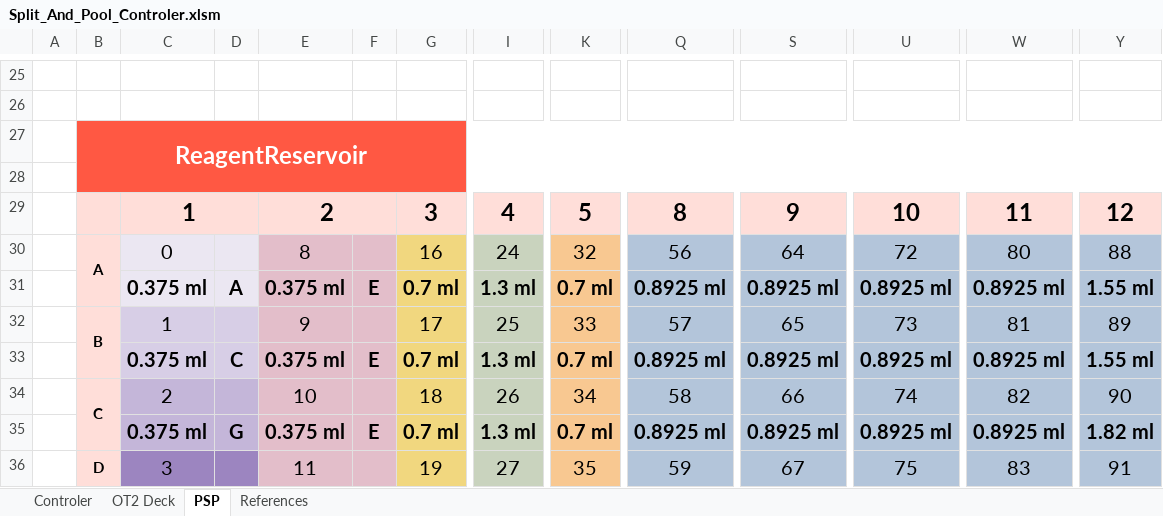
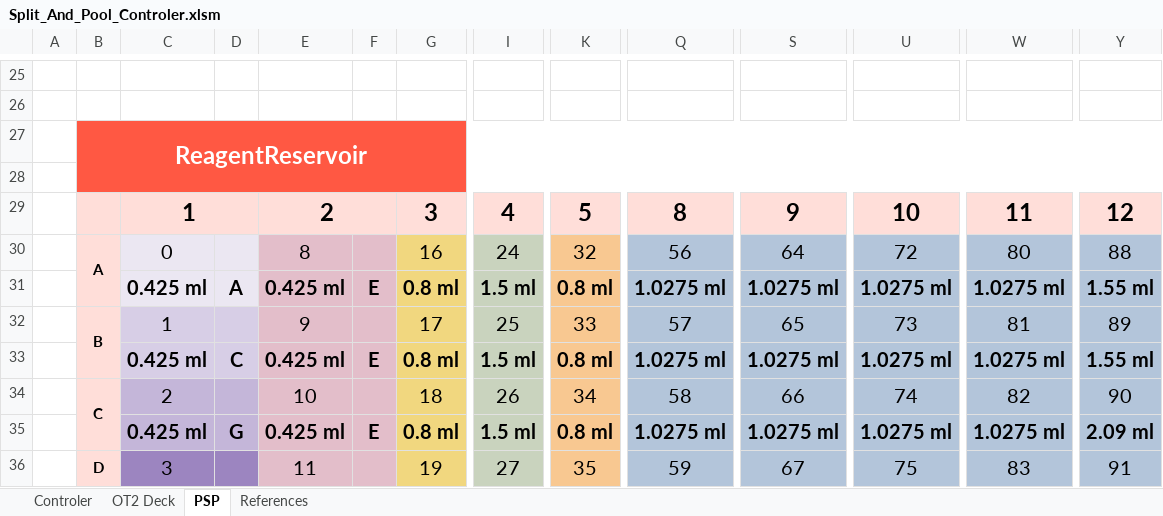
Before and after one commit to LucieDNA/Split_and_Pool_Protocol_Generator, an Excel workbook: Split_And_Pool_Controler.xlsm, sheet PSP, drawn as a sheet; only a part is shown, gaps mark what is left out; values as stored, in another font and other column widths than the file's, no borders; conditional formats not drawn; the diff covers the shown part only; the diff names each change by its address in the sheet, - before the commit and + after, or states it on an @@ line.

```diff
--- a/Split_And_Pool_Controler.xlsm (sheet PSP)
+++ b/Split_And_Pool_Controler.xlsm (sheet PSP)
-C31: 0.375 ml
+C31: 0.425 ml
-E31: 0.375 ml
+E31: 0.425 ml
-G31: 0.7 ml
+G31: 0.8 ml
-I31: 1.3 ml
+I31: 1.5 ml
-K31: 0.7 ml
+K31: 0.8 ml
-Q31: 0.8925 ml
+Q31: 1.0275 ml
-S31: 0.8925 ml
+S31: 1.0275 ml
-U31: 0.8925 ml
+U31: 1.0275 ml
-W31: 0.8925 ml
+W31: 1.0275 ml
-C33: 0.375 ml
+C33: 0.425 ml
-E33: 0.375 ml
+E33: 0.425 ml
-G33: 0.7 ml
+G33: 0.8 ml
-I33: 1.3 ml
+I33: 1.5 ml
-K33: 0.7 ml
+K33: 0.8 ml
-Q33: 0.8925 ml
+Q33: 1.0275 ml
-S33: 0.8925 ml
+S33: 1.0275 ml
-U33: 0.8925 ml
+U33: 1.0275 ml
-W33: 0.8925 ml
+W33: 1.0275 ml
-C35: 0.375 ml
+C35: 0.425 ml
-E35: 0.375 ml
+E35: 0.425 ml
-G35: 0.7 ml
+G35: 0.8 ml
-I35: 1.3 ml
+I35: 1.5 ml
-K35: 0.7 ml
+K35: 0.8 ml
-Q35: 0.8925 ml
+Q35: 1.0275 ml
-S35: 0.8925 ml
+S35: 1.0275 ml
-U35: 0.8925 ml
+U35: 1.0275 ml
-W35: 0.8925 ml
+W35: 1.0275 ml
-Y35: 1.82 ml
+Y35: 2.09 ml
```
Also changed, not shown: 25 edited cells elsewhere in this sheet, sheet OT2 Deck, sheet Controler, sheet References, charts or pictures.
